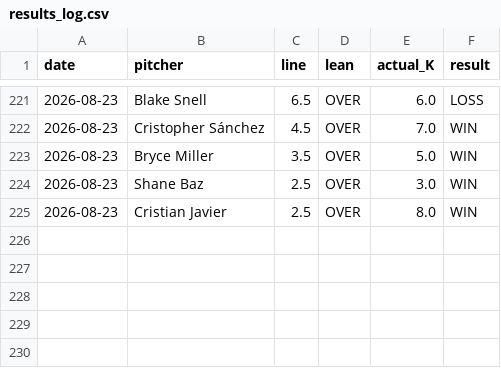
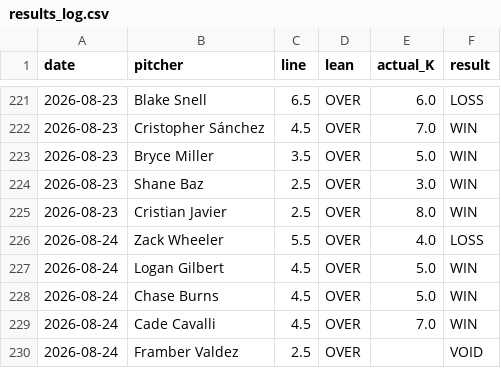
Before and after one commit to gazette1/strikeout, a CSV file: data/predictions/results_log.csv, drawn as a sheet; only a part is shown, gaps mark what is left out.

```diff
--- a/data/predictions/results_log.csv
+++ b/data/predictions/results_log.csv
@@ -225 +225,6 @@ date,pitcher,line,lean,actual_K,result
 2026-08-23,Cristian Javier,2.5,OVER,8.0,WIN
+2026-08-24,Zack Wheeler,5.5,OVER,4.0,LOSS
+2026-08-24,Logan Gilbert,4.5,OVER,5.0,WIN
+2026-08-24,Chase Burns,4.5,OVER,5.0,WIN
+2026-08-24,Cade Cavalli,4.5,OVER,7.0,WIN
+2026-08-24,Framber Valdez,2.5,OVER,,VOID
```
Also changed, not shown: 1 other file.
